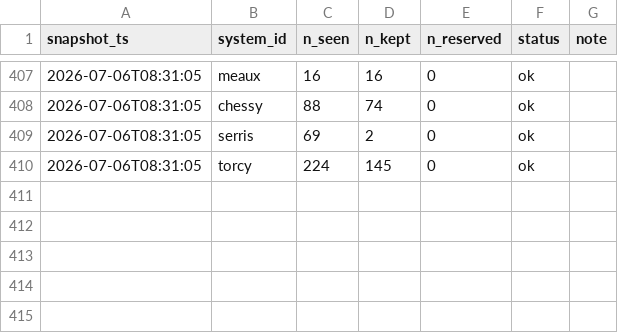
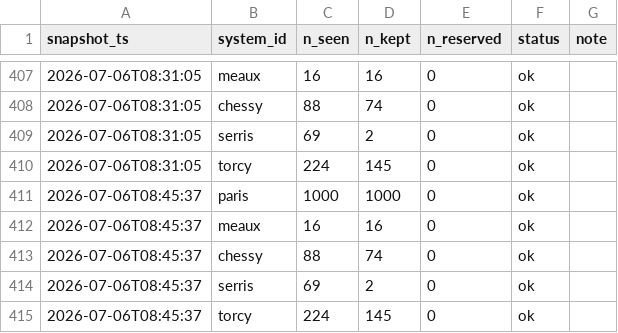
Before and after one commit to Xsaw45/get_around_app, a CSV file: data/runs.csv, drawn as a sheet; only a part is shown, gaps mark what is left out.

```diff
--- a/data/runs.csv
+++ b/data/runs.csv
@@ -410 +410,6 @@ snapshot_ts,system_id,n_seen,n_kept,n_reserved,status,note
 2026-07-06T08:31:05,torcy,224,145,0,ok,
+2026-07-06T08:45:37,paris,1000,1000,0,ok,
+2026-07-06T08:45:37,meaux,16,16,0,ok,
+2026-07-06T08:45:37,chessy,88,74,0,ok,
+2026-07-06T08:45:37,serris,69,2,0,ok,
+2026-07-06T08:45:37,torcy,224,145,0,ok,
```
